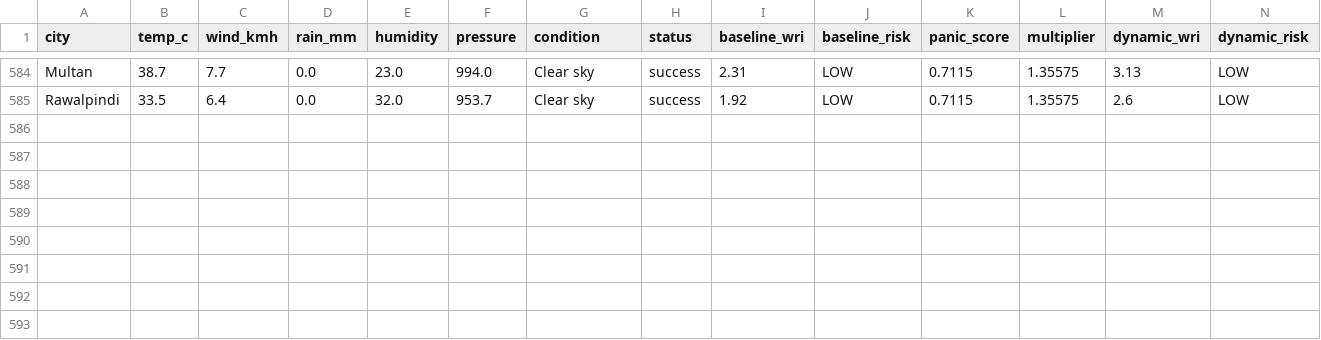
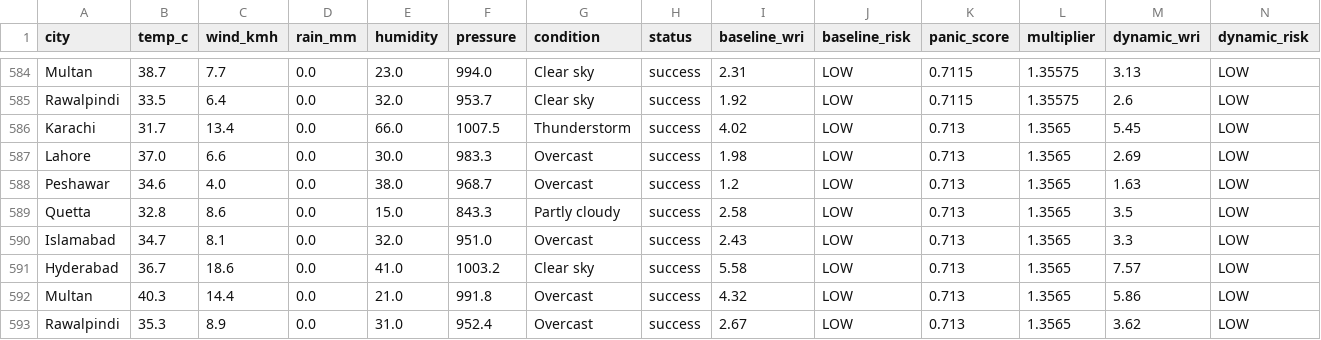
Before and after one commit to baighafsa/pakistan-disaster-forecasting, a CSV file: data/30day_wri_tracking.csv, drawn as a sheet; only a part is shown, gaps mark what is left out; rows hold the shown columns only; the diff names each change by its address in the sheet, - before the commit and + after, or states it on an @@ line.

```diff
--- a/data/30day_wri_tracking.csv
+++ b/data/30day_wri_tracking.csv
+row 586: Karachi | 31.7 | 13.4 | 0.0 | 66.0 | 1007.5 | Thunderstorm | success | 4.02 | LOW | 0.713 | 1.3565 | 5.45 | LOW
+row 587: Lahore | 37.0 | 6.6 | 0.0 | 30.0 | 983.3 | Overcast | success | 1.98 | LOW | 0.713 | 1.3565 | 2.69 | LOW
+row 588: Peshawar | 34.6 | 4.0 | 0.0 | 38.0 | 968.7 | Overcast | success | 1.2 | LOW | 0.713 | 1.3565 | 1.63 | LOW
+row 589: Quetta | 32.8 | 8.6 | 0.0 | 15.0 | 843.3 | Partly cloudy | success | 2.58 | LOW | 0.713 | 1.3565 | 3.5 | LOW
+row 590: Islamabad | 34.7 | 8.1 | 0.0 | 32.0 | 951.0 | Overcast | success | 2.43 | LOW | 0.713 | 1.3565 | 3.3 | LOW
+row 591: Hyderabad | 36.7 | 18.6 | 0.0 | 41.0 | 1003.2 | Clear sky | success | 5.58 | LOW | 0.713 | 1.3565 | 7.57 | LOW
+row 592: Multan | 40.3 | 14.4 | 0.0 | 21.0 | 991.8 | Overcast | success | 4.32 | LOW | 0.713 | 1.3565 | 5.86 | LOW
+row 593: Rawalpindi | 35.3 | 8.9 | 0.0 | 31.0 | 952.4 | Overcast | success | 2.67 | LOW | 0.713 | 1.3565 | 3.62 | LOW
```
Also changed, not shown: data/daily_alerts.csv, 1 other file.
